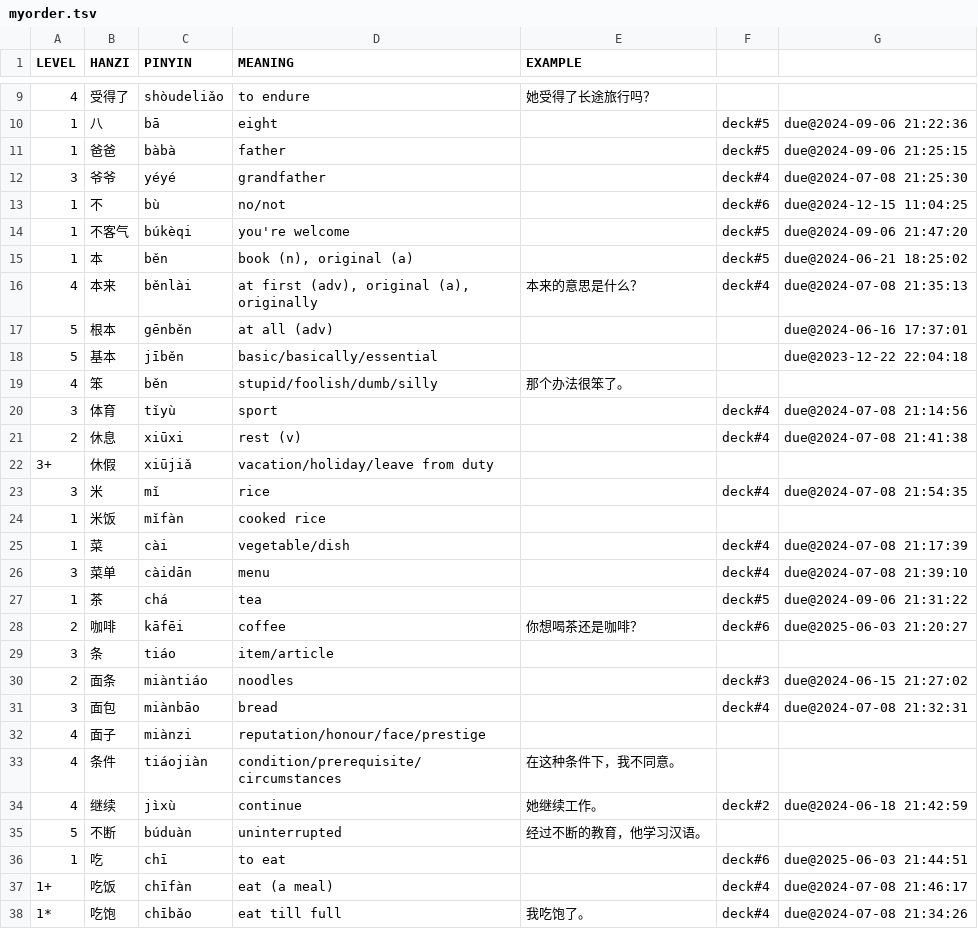
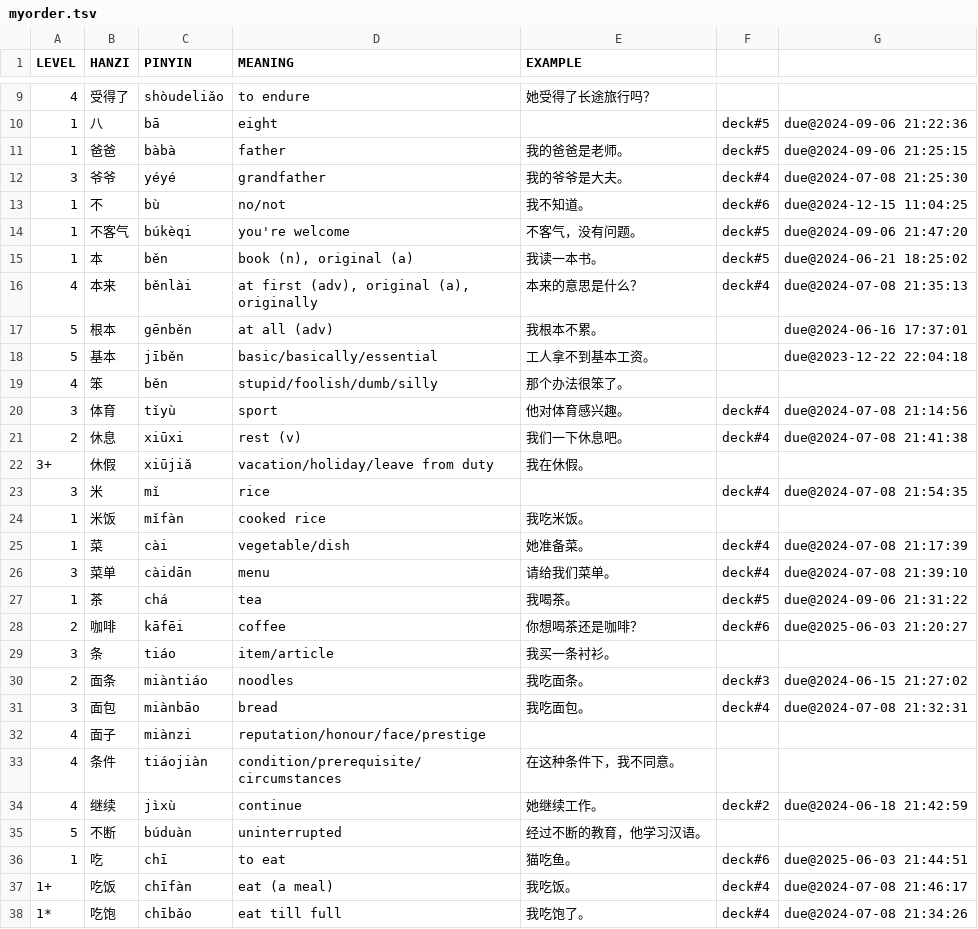
Before and after one commit to proycon/vocadata, a TSV file: zh/myorder.tsv, drawn as a sheet; only a part is shown, gaps mark what is left out; the diff covers the shown part only.

Commit message:
more examples

```diff
--- a/zh/myorder.tsv
+++ b/zh/myorder.tsv
@@ -10,23 +10,23 @@ LEVEL	HANZI	PINYIN	MEANING	EXAMPLE
 1	八	bā	eight		deck#5	due@2024-09-06 21:22:36
-1	爸爸	bàbà	father		deck#5	due@2024-09-06 21:25:15
-3	爷爷	yéyé	grandfather		deck#4	due@2024-07-08 21:25:30
-1	不	bù	no/not		deck#6	due@2024-12-15 11:04:25
-1	不客气	búkèqi	you're welcome		deck#5	due@2024-09-06 21:47:20
-1	本	běn	book (n), original (a)		deck#5	due@2024-06-21 18:25:02
+1	爸爸	bàbà	father	我的爸爸是老师。	deck#5	due@2024-09-06 21:25:15
+3	爷爷	yéyé	grandfather	我的爷爷是大夫。	deck#4	due@2024-07-08 21:25:30
+1	不	bù	no/not	我不知道。	deck#6	due@2024-12-15 11:04:25
+1	不客气	búkèqi	you're welcome	不客气，没有问题。	deck#5	due@2024-09-06 21:47:20
+1	本	běn	book (n), original (a)	我读一本书。	deck#5	due@2024-06-21 18:25:02
 4	本来	běnlài	at first (adv), original (a), originally	本来的意思是什么？	deck#4	due@2024-07-08 21:35:13
-5	根本	gēnběn	at all (adv)			due@2024-06-16 17:37:01
-5	基本	jīběn	basic/basically/essential			due@2023-12-22 22:04:18
+5	根本	gēnběn	at all (adv)	我根本不累。		due@2024-06-16 17:37:01
+5	基本	jīběn	basic/basically/essential	工人拿不到基本工资。		due@2023-12-22 22:04:18
 4	笨	běn	stupid/foolish/dumb/silly	那个办法很笨了。		
-3	体育	tǐyù	sport		deck#4	due@2024-07-08 21:14:56
-2	休息	xiūxi	rest (v)		deck#4	due@2024-07-08 21:41:38
-3+	休假	xiūjiǎ	vacation/holiday/leave from duty			
+3	体育	tǐyù	sport	他对体育感兴趣。	deck#4	due@2024-07-08 21:14:56
+2	休息	xiūxi	rest (v)	我们一下休息吧。	deck#4	due@2024-07-08 21:41:38
+3+	休假	xiūjiǎ	vacation/holiday/leave from duty	我在休假。		
 3	米	mǐ	rice		deck#4	due@2024-07-08 21:54:35
-1	米饭	mǐfàn	cooked rice			
-1	菜	cài	vegetable/dish		deck#4	due@2024-07-08 21:17:39
-3	菜单	càidān	menu		deck#4	due@2024-07-08 21:39:10
-1	茶	chá	tea		deck#5	due@2024-09-06 21:31:22
+1	米饭	mǐfàn	cooked rice	我吃米饭。		
+1	菜	cài	vegetable/dish	她准备菜。	deck#4	due@2024-07-08 21:17:39
+3	菜单	càidān	menu	请给我们菜单。	deck#4	due@2024-07-08 21:39:10
+1	茶	chá	tea	我喝茶。	deck#5	due@2024-09-06 21:31:22
 2	咖啡	kāfēi	coffee	你想喝茶还是咖啡？	deck#6	due@2025-06-03 21:20:27
-3	条	tiáo	item/article			
-2	面条	miàntiáo	noodles		deck#3	due@2024-06-15 21:27:02
-3	面包	miànbāo	bread		deck#4	due@2024-07-08 21:32:31
+3	条	tiáo	item/article	我买一条衬衫。		
+2	面条	miàntiáo	noodles	我吃面条。	deck#3	due@2024-06-15 21:27:02
+3	面包	miànbāo	bread	我吃面包。	deck#4	due@2024-07-08 21:32:31
 4	面子	miànzi	reputation/honour/face/prestige			
@@ -35,4 +35,4 @@ LEVEL	HANZI	PINYIN	MEANING	EXAMPLE
 5	不断	búduàn	uninterrupted	经过不断的教育，他学习汉语。		
-1	吃	chī	to eat		deck#6	due@2025-06-03 21:44:51
-1+	吃饭	chīfàn	eat (a meal)		deck#4	due@2024-07-08 21:46:17
+1	吃	chī	to eat	猫吃鱼。	deck#6	due@2025-06-03 21:44:51
+1+	吃饭	chīfàn	eat (a meal)	我吃饭。	deck#4	due@2024-07-08 21:46:17
 1*	吃饱	chībǎo	eat till full	我吃饱了。	deck#4	due@2024-07-08 21:34:26
```
Also changed, not shown: 1 removed row and 38 edited cells elsewhere in this file.
